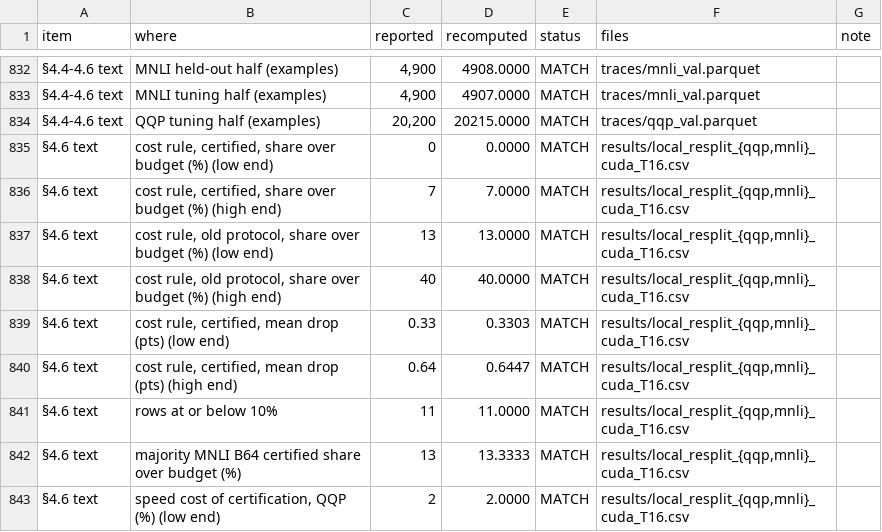
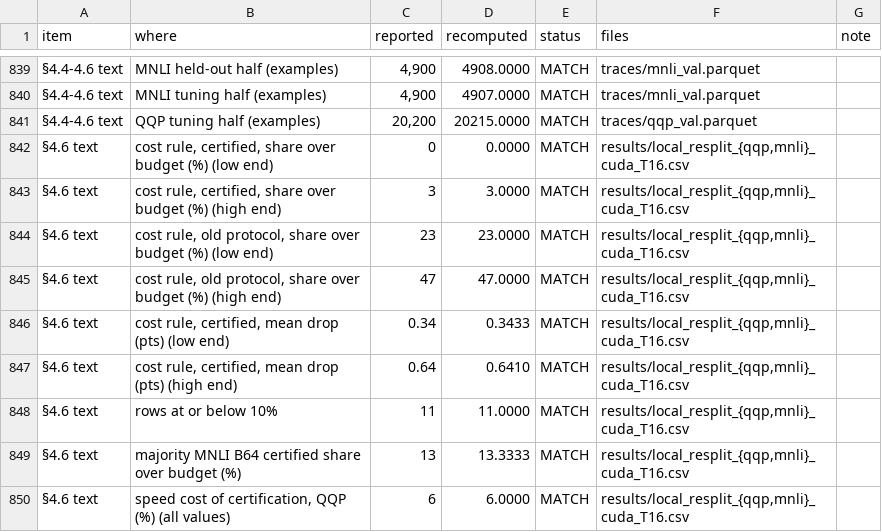
Before and after one commit to yneha3229/Optimal-Batch-Level-Early-Exit, a CSV file: results_repro/report_numbers.csv, drawn as a sheet; only a part is shown, gaps mark what is left out; addresses are those after the commit; the diff covers the shown part only; the diff names each change by its address in the sheet, - before the commit and + after, or states it on an @@ line.

Commit message:
Report: regenerate with the calibration-cache fix (Tables 10 and 13, sections 4.6 and 5.2) and the merged 5.8 / Table 12b
Update after fixing the calibration-cache bug in experiments/local_hw.py (merged from feature/early-exit-repro,
317917e): the cost rule's rows of Tables 10 and 13 are now deterministic. No claim changes status.

Changed numbers (committed -> fixed):
- Table 10, cost rule, certified share of re-splits over budget (B = 8 / 64): QQP 0% / 3% -> 0% / 0%,
  MNLI 7% / 0% -> 3% / 3%. Old protocol: QQP 13% / 13% -> 33% / 23%, MNLI 40% / 37% -> 40% / 47%.
  Certified speedup: QQP 1.80x / 2.54x -> 1.79x / 2.52x, MNLI 1.33x / 1.59x -> 1.33x / 1.55x.
- Section 4.6 text (docs/report_v2_text.json): "0-7% against 13-40%" -> "0-3% against 23-47%"; mean drop
  0.33-0.64 -> 0.34-0.64 points; speed cost 2-4% (QQP) and 8-12% (MNLI) -> about 6% and 9-14%; old protocol over
  budget in 33-43% -> 33-47% of MNLI re-splits.
- Table 13: mean share over budget QQP 1.3% -> 1.5%, MNLI 5.3% -> 5.2%, CIFAR-100 8.5% (same). Cost rule + plan:
  MNLI 1.52x (6.7%) -> 1.50x (7.5%), CIFAR-100 1.26x (11.7%) -> 1.27x (12.5%). WSR on QQP 1.50x -> 1.51x.
  10% calibration data on QQP: 2.30x -> 1.83x becomes 2.32x -> 1.66x.
- Section 5.2: MNLI violation rate at delta = 10% 7.5% -> 5.8% (with the plan 6.7% -> 7.5%); delta = 5% costs about
  2% speed (1.50x -> 1.47x) instead of 3% (1.51x -> 1.46x).

Text made to follow the files:
- analysis/make_report.py: the 10%-data sentence compares the two losses instead of always saying "about as much"
  (now: random search loses less, -20% against -28%; the hypothesis is still not supported).
- Table 12b (ViT, CIFAR-100) appears now that its result file is on main: its caption and the 5.1 text say that only
  B = 8 was timed (the 25 Nov run on GPU 5 stopped during B = 16) and that the CUDA-graph run was not done.
- analysis/check_report_numbers.py: tables keyed by caption (Table 12b no longer shifts the numbering), Table 12b
  checked, section 4.6 expectations updated. Result: 893 MATCH, 10 MISMATCH (the same 10 text numbers as before),
  0 NO FILE; every table matches its files.
- docs/REPRODUCE_EARLY_EXIT.md: fix, changed numbers and the merge recorded.
- Figures re-rendered on this server (Figures 1-4 pixel-identical to the reproduction).

```diff
--- a/results_repro/report_numbers.csv
+++ b/results_repro/report_numbers.csv
-C843 (reported): 7
+C843 (reported): 3
-D843 (recomputed): 7.0000
+D843 (recomputed): 3.0000
-C844 (reported): 13
+C844 (reported): 23
-D844 (recomputed): 13.0000
+D844 (recomputed): 23.0000
-C845 (reported): 40
+C845 (reported): 47
-D845 (recomputed): 40.0000
+D845 (recomputed): 47.0000
-C846 (reported): 0.33
+C846 (reported): 0.34
-D846 (recomputed): 0.3303
+D846 (recomputed): 0.3433
-D847 (recomputed): 0.6447
+D847 (recomputed): 0.6410
-B850 (where): …QQP (%) (low end)
+B850 (where): …QQP (%) (all values)
-C850 (reported): 2
+C850 (reported): 6
-D850 (recomputed): 2.0000
+D850 (recomputed): 6.0000
```
Also changed, not shown: 7 added rows, 1 removed row and 96 edited cells elsewhere in this file, 12 other files.
